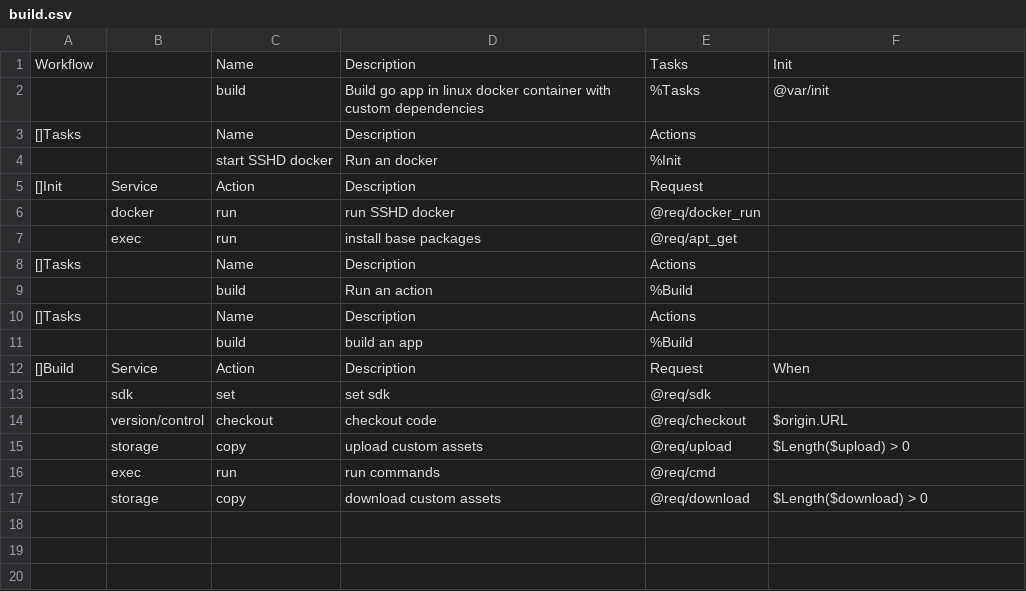
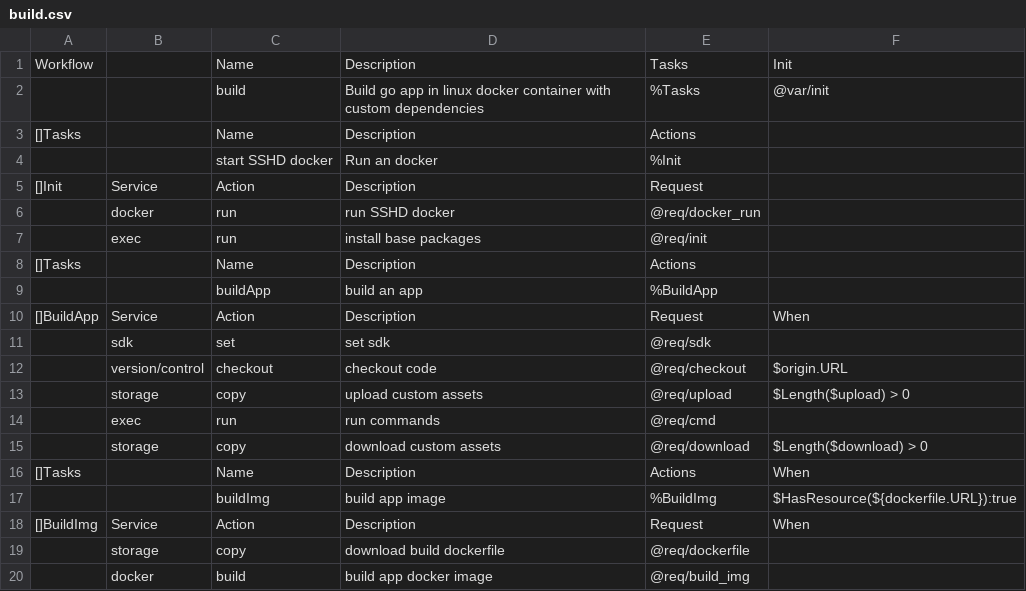
Before and after one commit to viant/endly, a CSV file: shared/workflow/app/docker/build/build.csv, drawn as a sheet.

Commit message:
renamted usecase to description, minor patches

```diff
--- a/shared/workflow/app/docker/build/build.csv
+++ b/shared/workflow/app/docker/build/build.csv
@@ -6,8 +6,6 @@ Workflow,,Name,Description,Tasks,Init
 ,docker,run,run SSHD docker,@req/docker_run,
-,exec,run,install base packages,@req/apt_get,
+,exec,run,install base packages,@req/init,
 []Tasks,,Name,Description,Actions,
-,,build,Run an action,%Build,
-[]Tasks,,Name,Description,Actions,
-,,build,build an app,%Build
-[]Build,Service,Action,Description,Request,When
+,,buildApp,build an app,%BuildApp,
+[]BuildApp,Service,Action,Description,Request,When
 ,sdk,set,set sdk,@req/sdk,
@@ -17 +15,6 @@ Workflow,,Name,Description,Tasks,Init
 ,storage,copy,download custom assets,@req/download,$Length($download) > 0
+[]Tasks,,Name,Description,Actions,When
+,,buildImg,build app image,%BuildImg,$HasResource(${dockerfile.URL}):true
+[]BuildImg,Service,Action,Description,Request,When
+,storage,copy,download build dockerfile , @req/dockerfile,
+,docker,build,build app docker image, @req/build_img,
```
Also changed, not shown: 38 other files.
